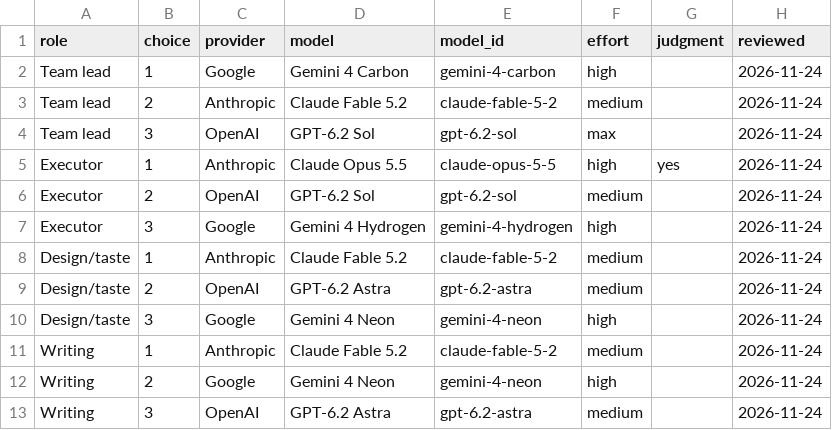
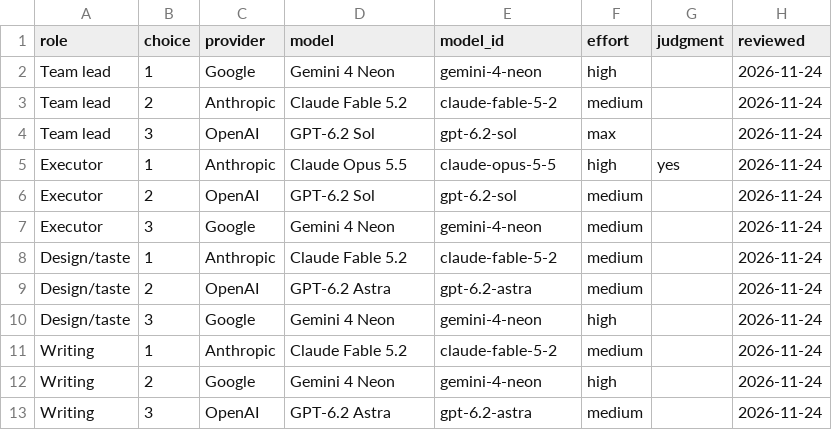
Before and after one commit to jrgilbertson/the-rookery, a CSV file: docs/routing/recommendations.csv, drawn as a sheet.

```diff
--- a/docs/routing/recommendations.csv
+++ b/docs/routing/recommendations.csv
@@ -1,3 +1,3 @@
 role,choice,provider,model,model_id,effort,judgment,reviewed
-Team lead,1,Google,Gemini 4 Carbon,gemini-4-carbon,high,,2026-11-24
+Team lead,1,Google,Gemini 4 Neon,gemini-4-neon,high,,2026-11-24
 Team lead,2,Anthropic,Claude Fable 5.2,claude-fable-5-2,medium,,2026-11-24
@@ -6,3 +6,3 @@ Executor,1,Anthropic,Claude Opus 5.5,claude-opus-5-5,high,yes,2026-11-24
 Executor,2,OpenAI,GPT-6.2 Sol,gpt-6.2-sol,medium,,2026-11-24
-Executor,3,Google,Gemini 4 Hydrogen,gemini-4-hydrogen,high,,2026-11-24
+Executor,3,Google,Gemini 4 Neon,gemini-4-neon,medium,,2026-11-24
 Design/taste,1,Anthropic,Claude Fable 5.2,claude-fable-5-2,medium,,2026-11-24
```
Also changed, not shown: 4 other files.
